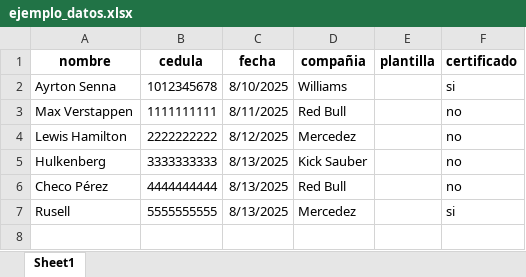
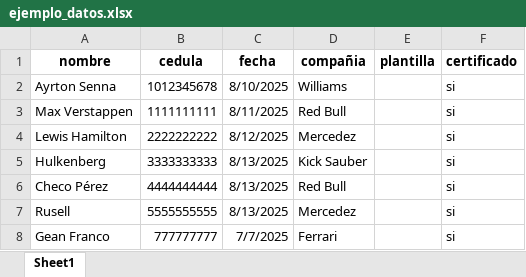
Before and after one commit to gfranco7/GenCer, an Excel workbook: samples/ejemplo_datos.xlsx, sheet Sheet1, drawn as a sheet; values as stored, in another font and other column widths than the file's, no borders; the diff names each change by its address in the sheet, - before the commit and + after, or states it on an @@ line.

```diff
--- a/samples/ejemplo_datos.xlsx (sheet Sheet1)
+++ b/samples/ejemplo_datos.xlsx (sheet Sheet1)
-F3:F6 (certificado): no
+F3:F6 (certificado): si
+row 8: Gean Franco | 777777777 | 7/7/2025 | Ferrari |  | si
```
Also changed, not shown: 13 other files.
